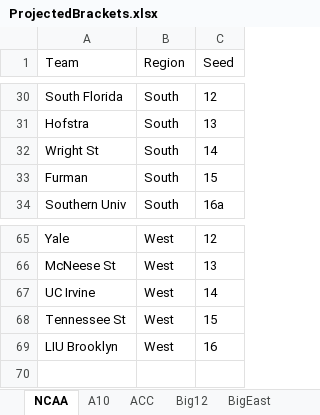
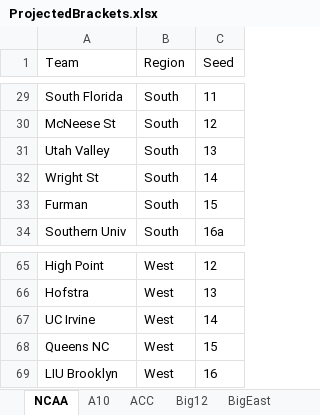
Before and after one commit to egomaniacsfantasy/EgomaniacsBracket, an Excel workbook: ProjectedBrackets.xlsx, sheet NCAA, drawn as a sheet; only a part is shown, gaps mark what is left out; values as stored, in another font and other column widths than the file's, no borders; addresses are those after the commit; the diff covers the shown part only; the diff names each change by its address in the sheet, - before the commit and + after, or states it on an @@ line.

```diff
--- a/ProjectedBrackets.xlsx (sheet NCAA)
+++ b/ProjectedBrackets.xlsx (sheet NCAA)
-C29 (Seed): 12
+C29 (Seed): 11
+row 30: McNeese St | South | 12
-A31 (Team): Hofstra
+A31 (Team): Utah Valley
-A65 (Team): Yale
+A65 (Team): High Point
-A66 (Team): McNeese St
+A66 (Team): Hofstra
-A68 (Team): Tennessee St
+A68 (Team): Queens NC
```
Also changed, not shown: 4 added rows, 5 removed rows and 36 edited cells elsewhere in this sheet, 2026_bracket_preds.xlsx, 16 other files.
